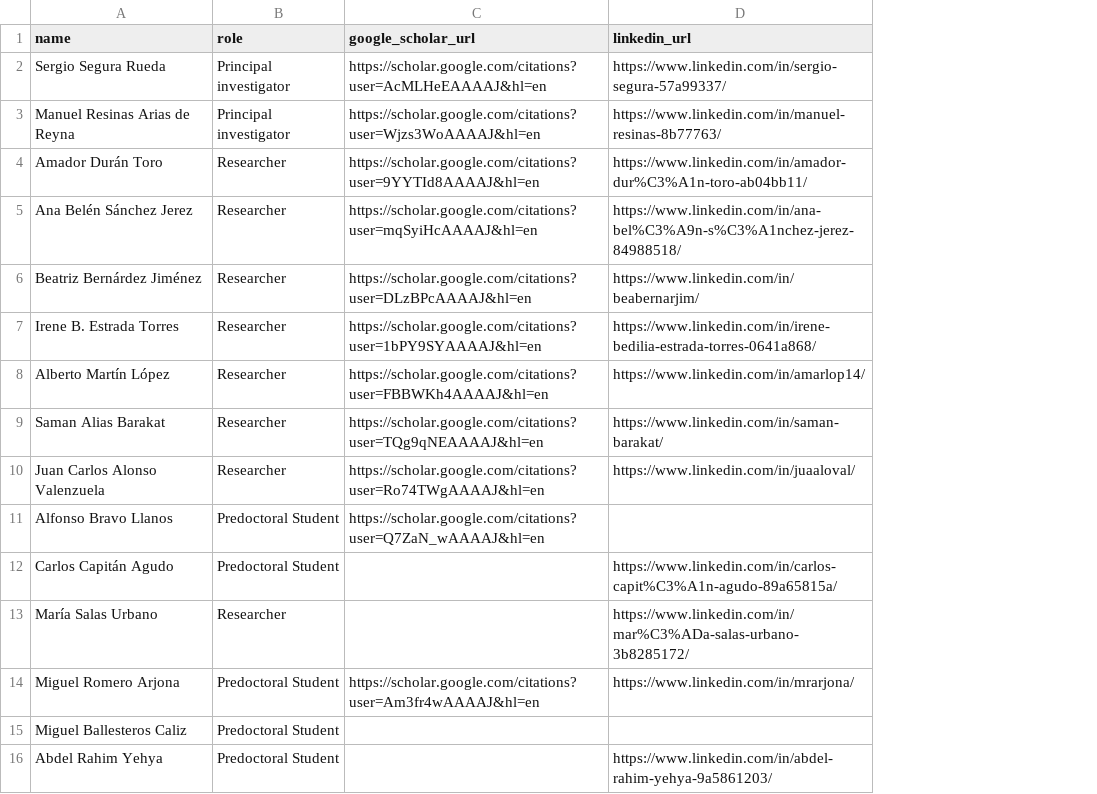
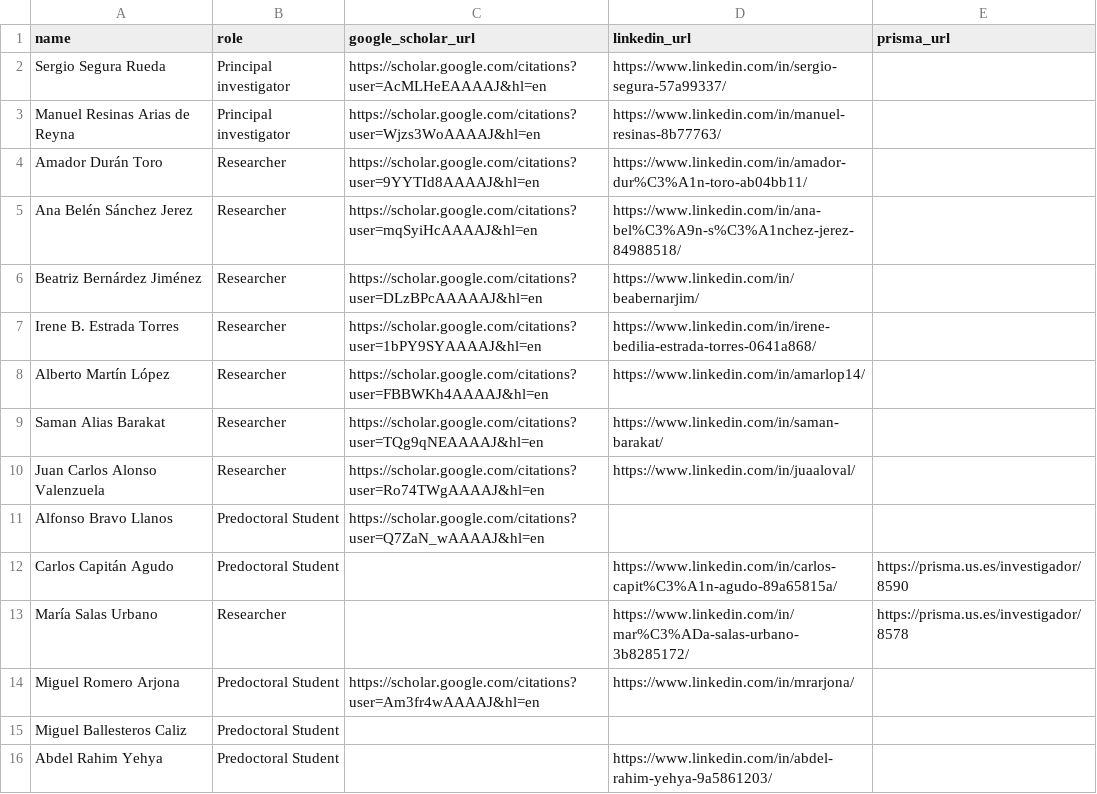
Before and after one commit to isa-group/aseproject, a CSV file: monitoring/members.csv, drawn as a sheet; the diff names each change by its address in the sheet, - before the commit and + after, or states it on an @@ line.

```diff
--- a/monitoring/members.csv
+++ b/monitoring/members.csv
+column E (prisma_url), rows 12-13: https://prisma.us.es/investigador/8590 | https://prisma.us.es/investigador/8578
-C6 (google_scholar_url): https://scholar.google.com/citations?user=DLzBPcAAAAJ&hl=en
+C6 (google_scholar_url): https://scholar.google.com/citations?user=DLzBPcAAAAAJ&hl=en
```
Also changed, not shown: 40 other files.
